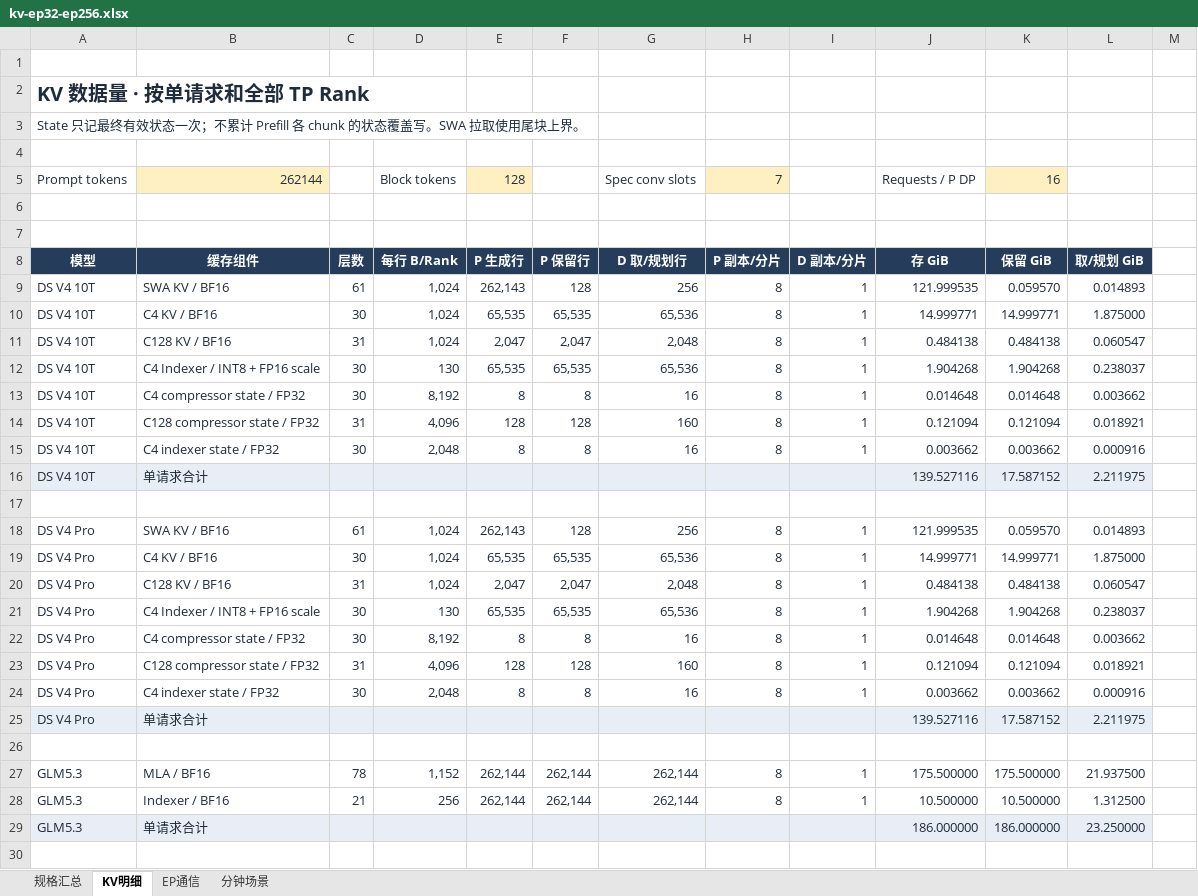
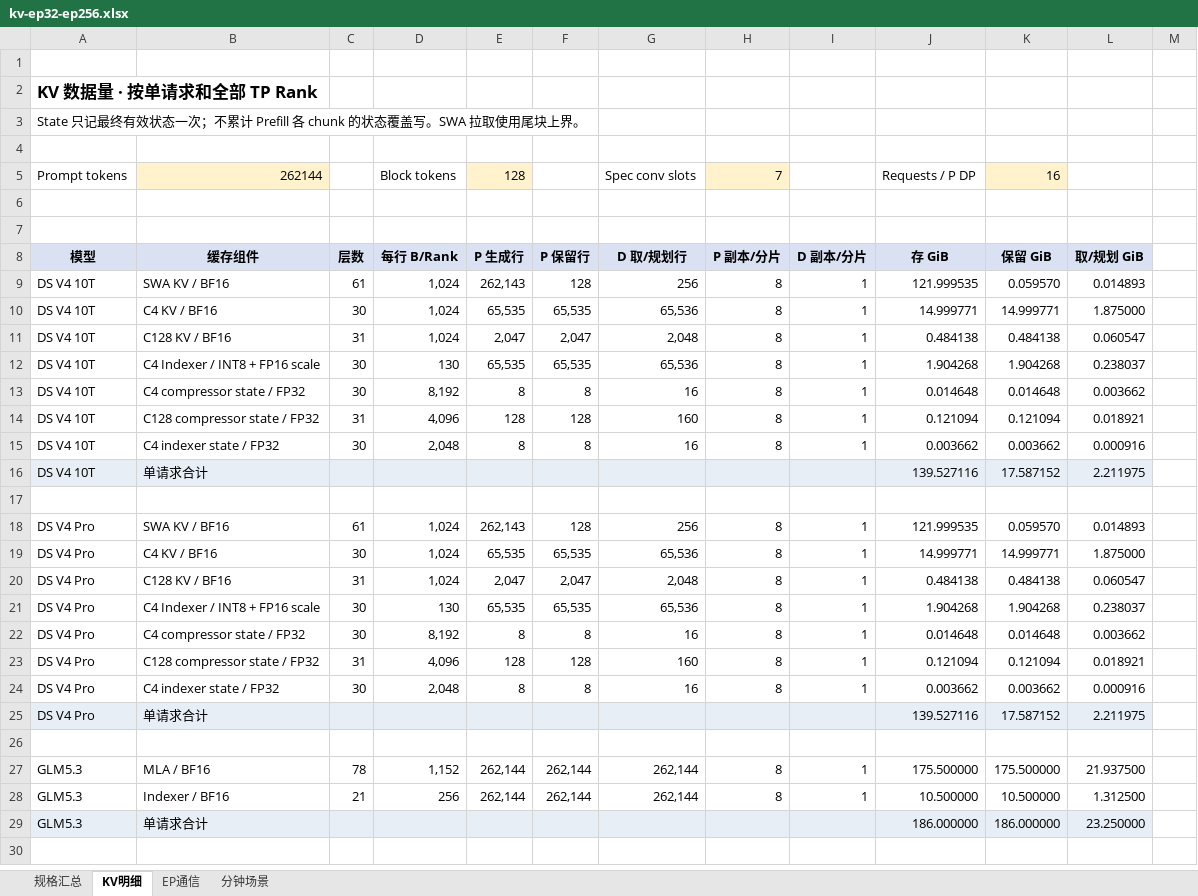
Before and after one commit to maoxx241/se-tools, an Excel workbook: examples/kv-ep-sweep/kv-ep32-ep256.xlsx, sheet KV明细, drawn as a sheet; only a part is shown; values as stored, in another font and other column widths than the file's, no borders; the diff covers the shown part only; the diff names each change by its address in the sheet, - before the commit and + after, or states it on an @@ line.

```diff
--- a/examples/kv-ep-sweep/kv-ep32-ep256.xlsx (sheet KV明细)
+++ b/examples/kv-ep-sweep/kv-ep32-ep256.xlsx (sheet KV明细)
-A2:A3 text colour: #202C3B
+A2:A3 text colour: black
@@ A2 text size: smaller @@
-A5:B5 text colour: #202C3B
+A5:B5 text colour: black
-D5:E5 text colour: #202C3B
+D5:E5 text colour: black
-G5:H5 text colour: #202C3B
+G5:H5 text colour: black
-J5:K5 text colour: #202C3B
+J5:K5 text colour: black
@@ A8:L8 fill: #253D5B → #D9E1F2, text colour: #FFFFFF → black @@
-A9:L15 text colour: #202C3B
+A9:L15 text colour: black
-A16:B16 text colour: #202C3B
+A16:B16 text colour: black
-J16:L16 text colour: #202C3B
+J16:L16 text colour: black
-A18:L24 text colour: #202C3B
+A18:L24 text colour: black
-A25:B25 text colour: #202C3B
+A25:B25 text colour: black
-J25:L25 text colour: #202C3B
+J25:L25 text colour: black
-A27:L28 text colour: #202C3B
+A27:L28 text colour: black
-A29:B29 text colour: #202C3B
+A29:B29 text colour: black
-J29:L29 text colour: #202C3B
+J29:L29 text colour: black
```
Also changed, not shown: cell formats elsewhere in this sheet, sheet 分钟场景, sheet EP通信, sheet 规格汇总, formulas that keep their value, 6 other files.
